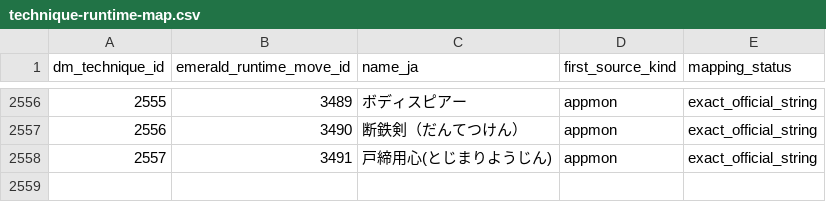
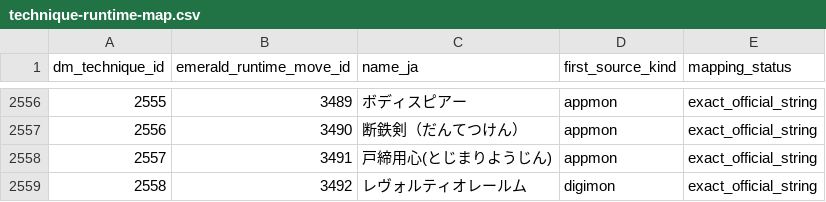
Before and after one commit to SakuraiTsubaki/Digital_Monster_Series, a CSV file: engine/emerald/generated/technique-runtime-map.csv, drawn as a sheet; only a part is shown, gaps mark what is left out; the diff names each change by its address in the sheet, - before the commit and + after, or states it on an @@ line.

```diff
--- a/engine/emerald/generated/technique-runtime-map.csv
+++ b/engine/emerald/generated/technique-runtime-map.csv
+row 2559: 2558 | 3492 | レヴォルティオレールム | digimon | exact_official_string
```
Also changed, not shown: engine/emerald/generated/donor-sprite-map.csv, engine/emerald/generated/entity-techniques.csv, 12 other files.
